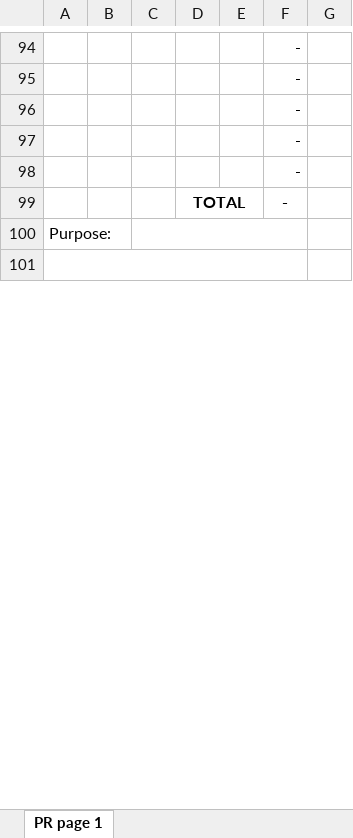
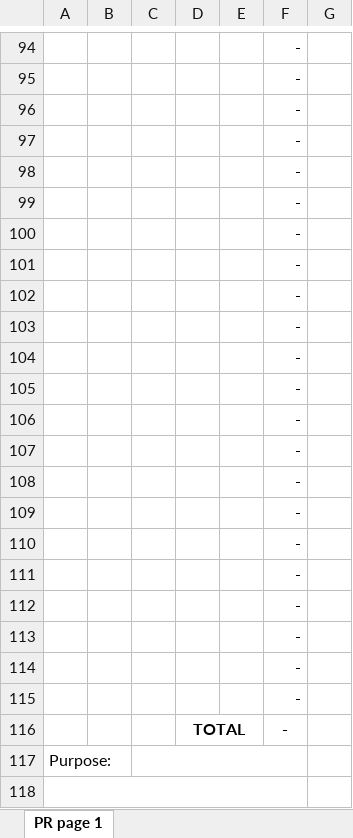
Before and after one commit to RaadC/web-opr, an Excel workbook: backend/templates/pr-template 3p.xlsx, sheet PR page 1, drawn as a sheet; only a part is shown, gaps mark what is left out; values as stored, in another font and other column widths than the file's, no borders; charts and pictures not drawn; the diff names each change by its address in the sheet, - before the commit and + after, or states it on an @@ line.

```diff
--- a/backend/templates/pr-template 3p.xlsx (sheet PR page 1)
+++ b/backend/templates/pr-template 3p.xlsx (sheet PR page 1)
+row 99:  |  |  |  |  | -
+row 100:  |  |  |  |  | -
+row 101:  |  |  |  |  | -
+row 102:  |  |  |  |  | -
+row 103:  |  |  |  |  | -
+row 104:  |  |  |  |  | -
+row 105:  |  |  |  |  | -
+row 106:  |  |  |  |  | -
+row 107:  |  |  |  |  | -
+row 108:  |  |  |  |  | -
+row 109:  |  |  |  |  | -
+row 110:  |  |  |  |  | -
+row 111:  |  |  |  |  | -
+row 112:  |  |  |  |  | -
+row 113:  |  |  |  |  | -
+row 114:  |  |  |  |  | -
+row 115:  |  |  |  |  | -
```
Also changed, not shown: backend/templates/pr-template 2p.xlsx, backend/templates/pr-template 4p.xlsx, 3 other files.
